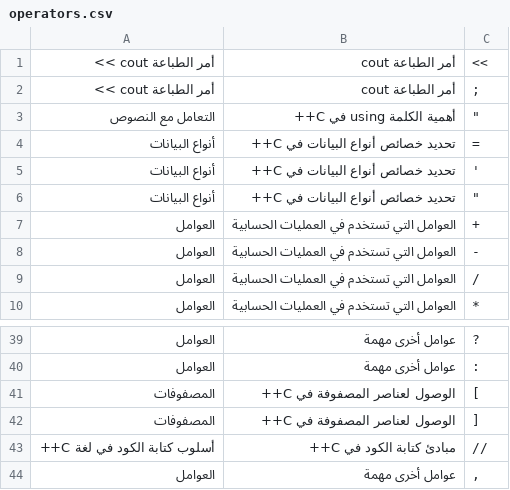
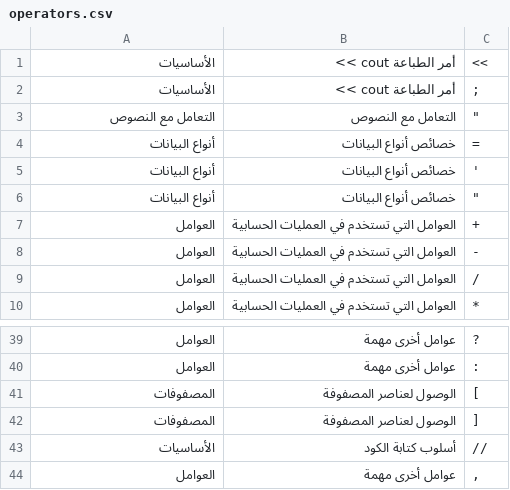
Before and after one commit to Rama-Re/SmurfsSaving, a CSV file: mysite/operators.csv, drawn as a sheet; only a part is shown, gaps mark what is left out.

```diff
--- a/mysite/operators.csv
+++ b/mysite/operators.csv
@@ -1,7 +1,7 @@
-أمر الطباعة cout >>,أمر الطباعة cout,<<
-أمر الطباعة cout >>,أمر الطباعة cout,;
-التعامل مع النصوص,أهمية الكلمة using في C++,""""
-أنواع البيانات,تحديد خصائص أنواع البيانات في C++,=
-أنواع البيانات,تحديد خصائص أنواع البيانات في C++,'
-أنواع البيانات,تحديد خصائص أنواع البيانات في C++,""""
+الأساسيات,أمر الطباعة cout >>,<<
+الأساسيات,أمر الطباعة cout >>,;
+التعامل مع النصوص,التعامل مع النصوص,""""
+أنواع البيانات,خصائص أنواع البيانات,=
+أنواع البيانات,خصائص أنواع البيانات,'
+أنواع البيانات,خصائص أنواع البيانات,""""
 العوامل,العوامل التي تستخدم في العمليات الحسابية,+
@@ -40,5 +40,5 @@
 العوامل,عوامل أخرى مهمة,:
-المصفوفات,الوصول لعناصر المصفوفة في C++,[
-المصفوفات,الوصول لعناصر المصفوفة في C++,]
-أسلوب كتابة الكود في لغة C++,مبادئ كتابة الكود في C++,//
+المصفوفات,الوصول لعناصر المصفوفة,[
+المصفوفات,الوصول لعناصر المصفوفة,]
+الأساسيات,أسلوب كتابة الكود,//
 العوامل,عوامل أخرى مهمة,","
```
Also changed, not shown: mysite/keywords.csv, 9 other files.
